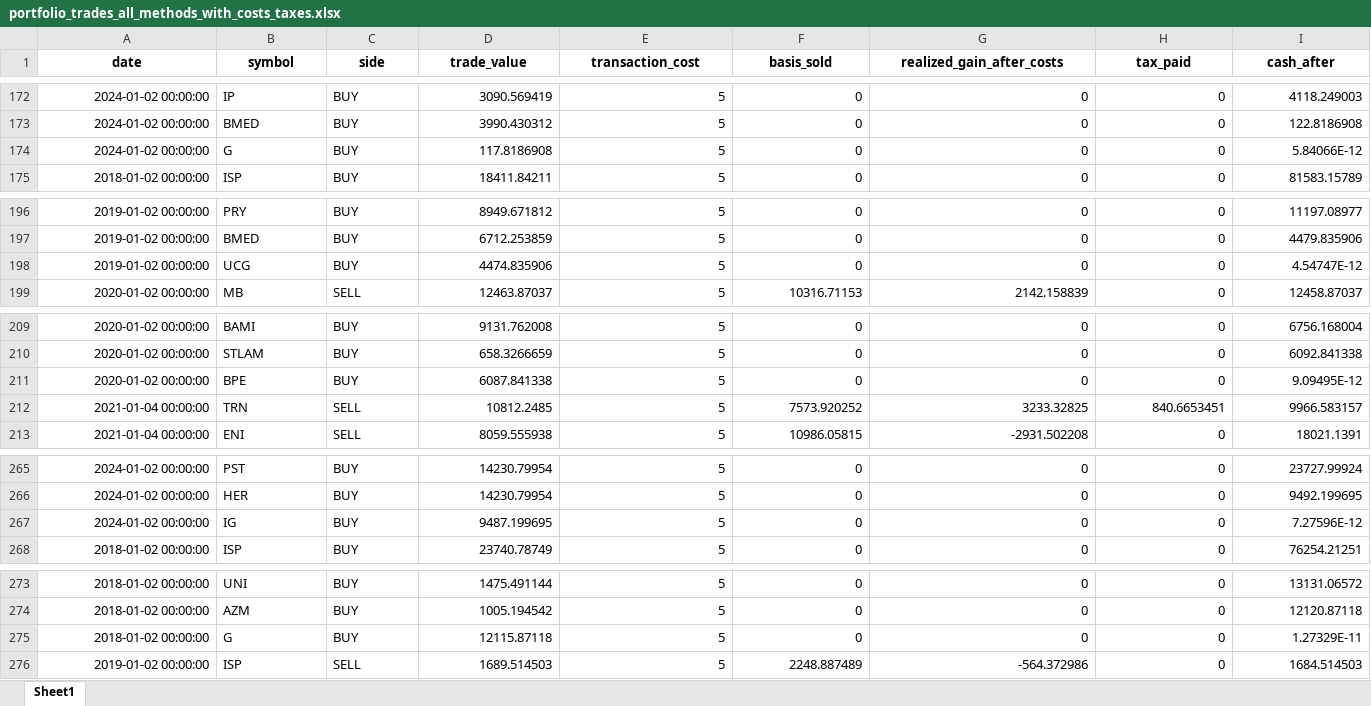
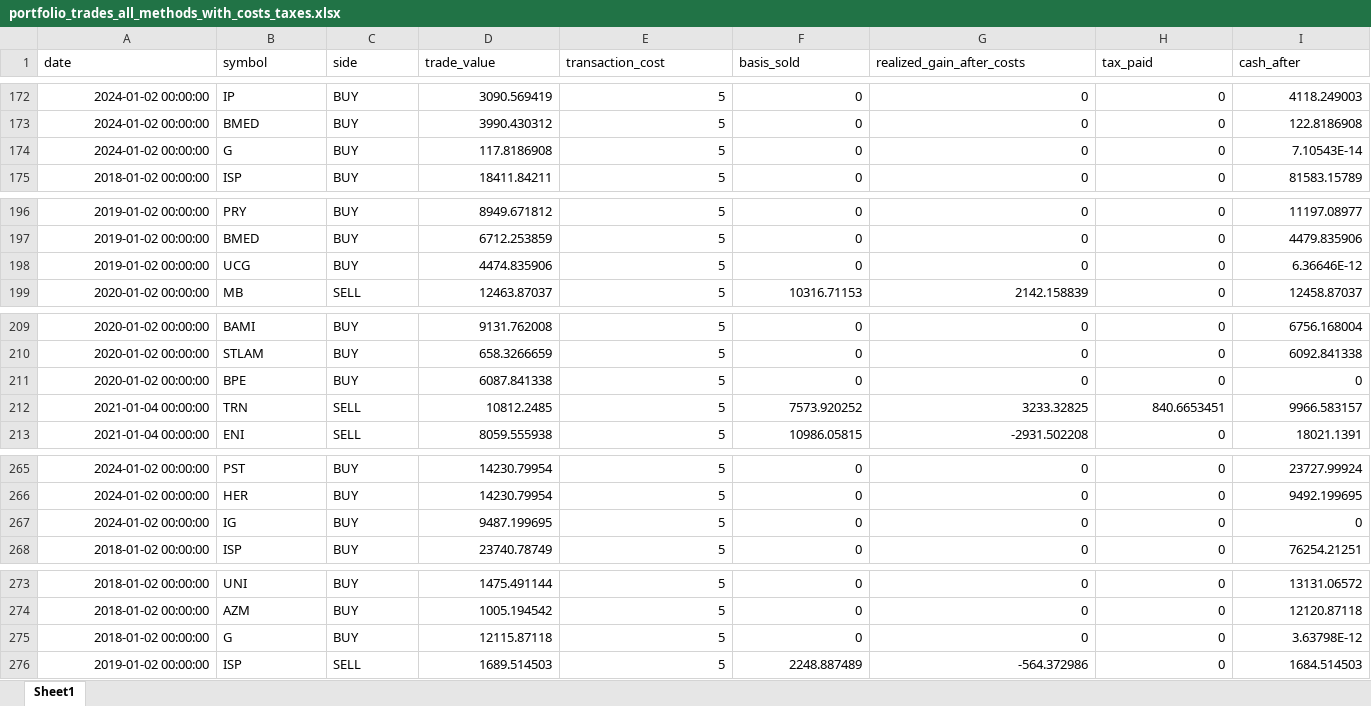
Before and after one commit to simoneferretti/Tesi-PoliTO, an Excel workbook: outputs/tables/portfolio_trades_all_methods_with_costs_taxes.xlsx, sheet Sheet1, drawn as a sheet; only a part is shown, gaps mark what is left out; values as stored, in another font and other column widths than the file's, no borders; the diff covers the shown part only; the diff names each change by its address in the sheet, - before the commit and + after, or states it on an @@ line.

```diff
--- a/outputs/tables/portfolio_trades_all_methods_with_costs_taxes.xlsx (sheet Sheet1)
+++ b/outputs/tables/portfolio_trades_all_methods_with_costs_taxes.xlsx (sheet Sheet1)
@@ A1:I1 bold: on → off, alignment: center → left @@
-I174 (cash_after): 5.84066E-12
+I174 (cash_after): 7.10543E-14
-I198 (cash_after): 4.54747E-12
+I198 (cash_after): 6.36646E-12
-I211 (cash_after): 9.09495E-12
+I211 (cash_after): 0
-I267 (cash_after): 7.27596E-12
+I267 (cash_after): 0
-I275 (cash_after): 1.27329E-11
+I275 (cash_after): 3.63798E-12
```
Also changed, not shown: 26 edited cells and cell formats elsewhere in this sheet, outputs/tables/mst_selected_stocks_all_methods_with_costs_taxes.xlsx, outputs/tables/portfolio_annual_returns_all_methods_with_costs_taxes.xlsx, 50 other files.
